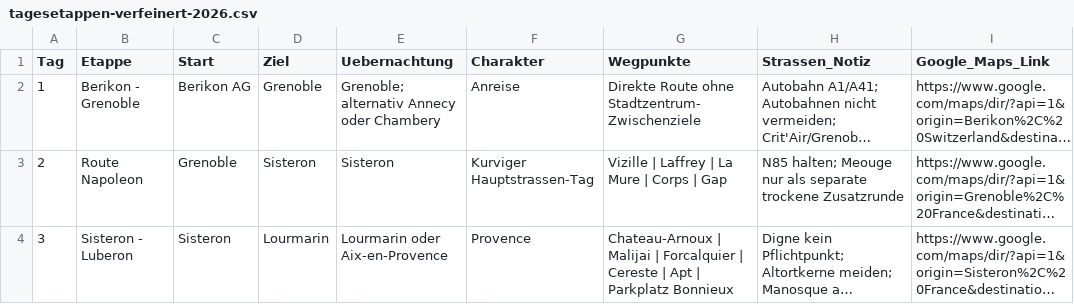
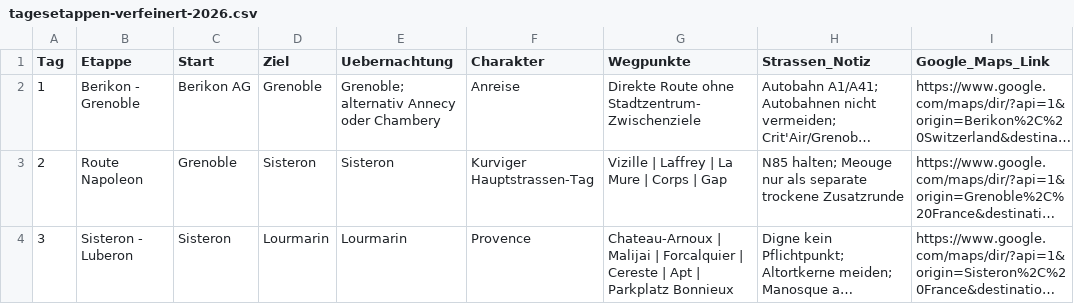
Before and after one commit to MrM-creates/Bike_Spain, a CSV file: tagesetappen-verfeinert-2026.csv, drawn as a sheet; only a part is shown; long unchanged cells end in …; the diff covers the shown part only; the diff names each change by its address in the sheet, - before the commit and + after, or states it on an @@ line.

```diff
--- a/tagesetappen-verfeinert-2026.csv
+++ b/tagesetappen-verfeinert-2026.csv
-E4 (Uebernachtung): Lourmarin oder Aix-en-Provence
+E4 (Uebernachtung): Lourmarin
```
Also changed, not shown: 11 edited cells elsewhere in this file, my-maps-stopps-verfeinert-2026.csv, 40 other files.
